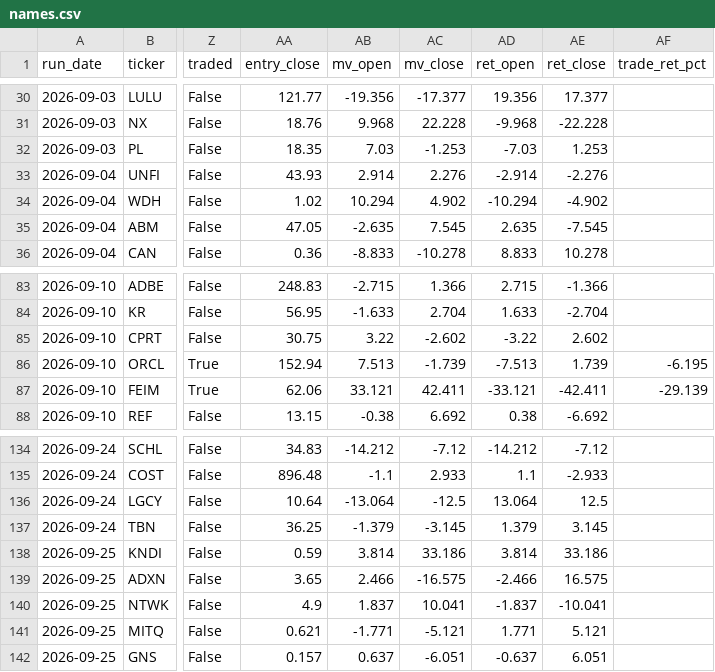
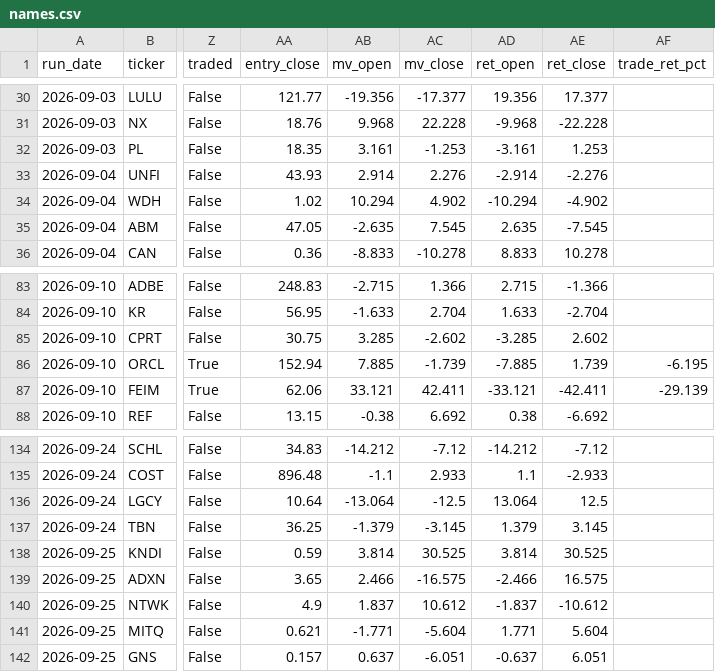
Before and after one commit to robertsben333-cmyk/claude_research, a CSV file: dashboard/data/names.csv, drawn as a sheet; only a part is shown, gaps mark what is left out; the diff names each change by its address in the sheet, - before the commit and + after, or states it on an @@ line.

Commit message:
dashboard: rebuild 2026-09-28T17:20Z [ci]

```diff
--- a/dashboard/data/names.csv
+++ b/dashboard/data/names.csv
-AB32 (mv_open): 7.03
+AB32 (mv_open): 3.161
-AD32 (ret_open): -7.03
+AD32 (ret_open): -3.161
-AB85 (mv_open): 3.22
+AB85 (mv_open): 3.285
-AD85 (ret_open): -3.22
+AD85 (ret_open): -3.285
-AB86 (mv_open): 7.513
+AB86 (mv_open): 7.885
-AD86 (ret_open): -7.513
+AD86 (ret_open): -7.885
-AC138 (mv_close): 33.186
+AC138 (mv_close): 30.525
-AE138 (ret_close): 33.186
+AE138 (ret_close): 30.525
-AC140 (mv_close): 10.041
+AC140 (mv_close): 10.612
-AE140 (ret_close): -10.041
+AE140 (ret_close): -10.612
-AC141 (mv_close): -5.121
+AC141 (mv_close): -5.604
-AE141 (ret_close): 5.121
+AE141 (ret_close): 5.604
```
Also changed, not shown: 5 other files.
